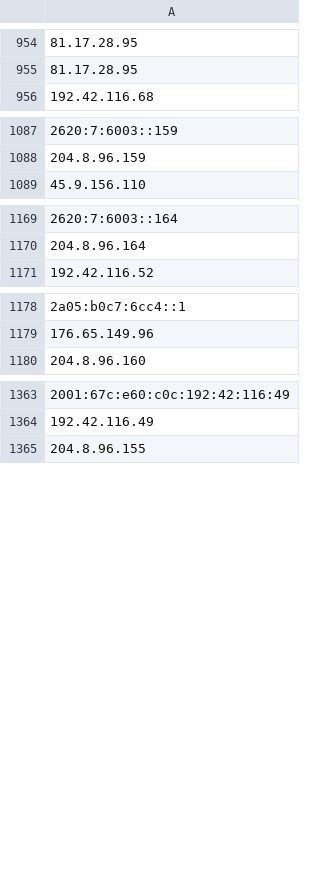
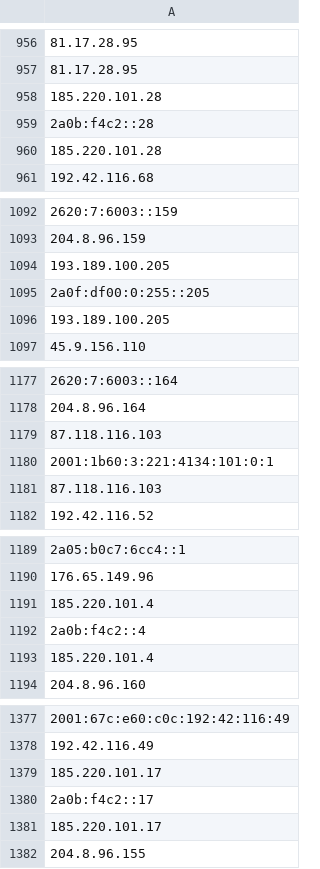
Before and after one commit to hamzajazib/awesome-lists, a CSV file: Lists/TOR/only_tor_exit_nodes_IP_list.csv, drawn as a sheet; only a part is shown, gaps mark what is left out; the diff covers the shown part only; the diff names each change by its address in the sheet, - before the commit and + after, or states it on an @@ line.

```diff
--- a/Lists/TOR/only_tor_exit_nodes_IP_list.csv
+++ b/Lists/TOR/only_tor_exit_nodes_IP_list.csv
+row 958: 185.220.101.28
+row 959: 2a0b:f4c2::28
+row 960: 185.220.101.28
+row 1094: 193.189.100.205
+row 1095: 2a0f:df00:0:255::205
+row 1096: 193.189.100.205
+row 1179: 87.118.116.103
+row 1180: 2001:1b60:3:221:4134:101:0:1
+row 1181: 87.118.116.103
+row 1191: 185.220.101.4
+row 1192: 2a0b:f4c2::4
+row 1193: 185.220.101.4
+row 1379: 185.220.101.17
+row 1380: 2a0b:f4c2::17
+row 1381: 185.220.101.17
```
Also changed, not shown: 60 added rows, 41 removed rows, 3 moved rows and 3 edited cells elsewhere in this file, Lists/TOR/only_tor_guard_nodes_IP_list.csv, 1 other file.
